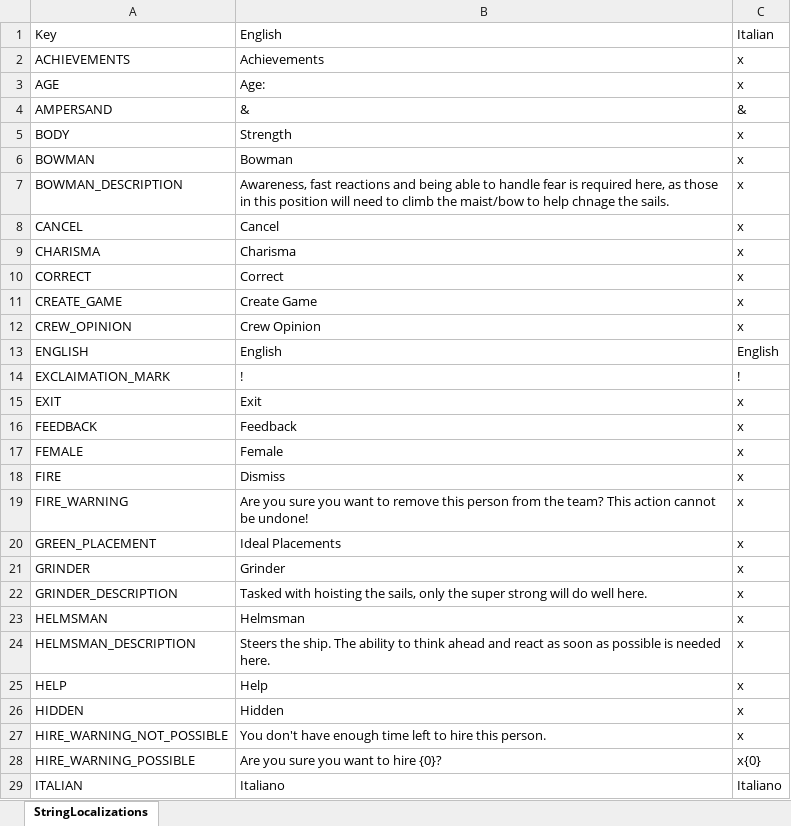
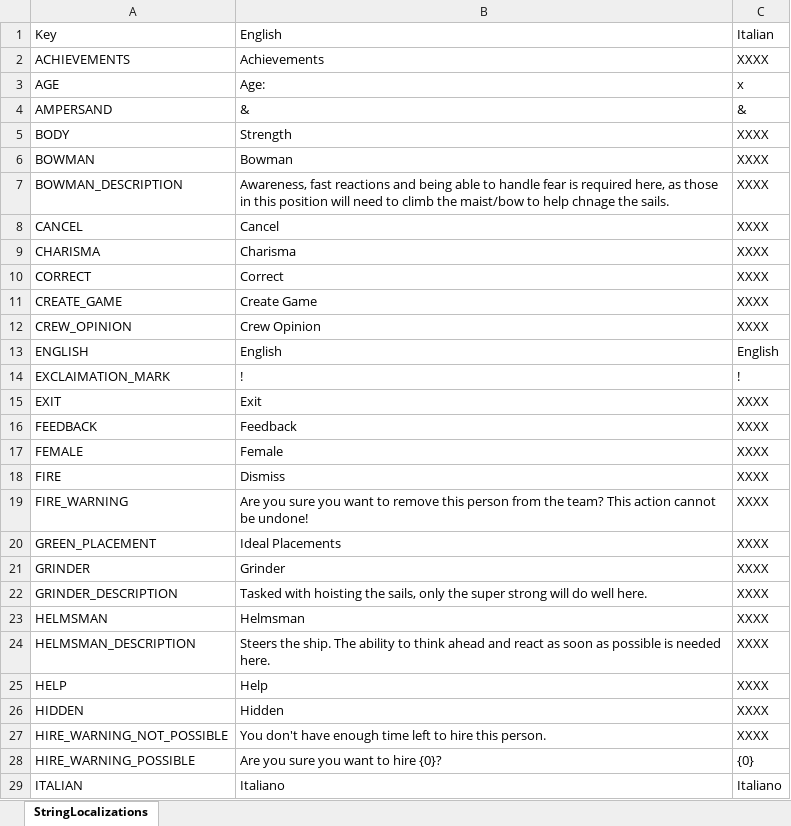
Before and after one commit to playgen/sports-team-manager, an Excel workbook: stm-unity/Assets/Sheets/Sports Team Manager Localization.xlsx, sheet StringLocalizations, drawn as a sheet; only a part is shown; values as stored, in another font and other column widths than the file's, no borders; charts and pictures not drawn; the diff covers the shown part only; the diff names each change by its address in the sheet, - before the commit and + after, or states it on an @@ line.

Commit message:
Minor localization, tutorial and game loading fixes.

```diff
--- a/stm-unity/Assets/Sheets/Sports Team Manager Localization.xlsx (sheet StringLocalizations)
+++ b/stm-unity/Assets/Sheets/Sports Team Manager Localization.xlsx (sheet StringLocalizations)
-C2: x
+C2: XXXX
-C5:C12: x
+C5:C12: XXXX
-C15:C27: x
+C15:C27: XXXX
-C28: x{0}
+C28: {0}
```
Also changed, not shown: 77 edited cells elsewhere in this sheet, stm-unity/Assets/Sheets/Sports Team Manager Tutorial.xlsx, 15 other files.
